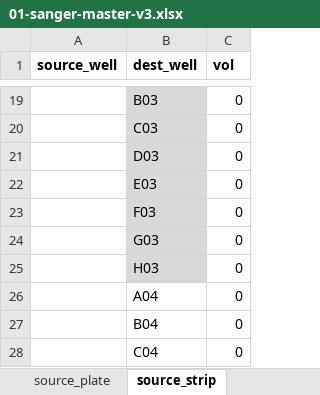
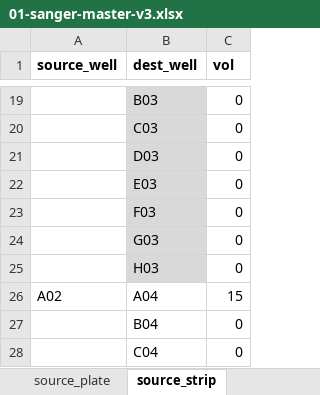
Before and after one commit to angelovangel/opentrons, an Excel workbook: templates/01-sanger-master-v3.xlsx, sheet source_strip, drawn as a sheet; only a part is shown, gaps mark what is left out; values as stored, in another font and other column widths than the file's, no borders; the diff names each change by its address in the sheet, - before the commit and + after, or states it on an @@ line.

```diff
--- a/templates/01-sanger-master-v3.xlsx (sheet source_strip)
+++ b/templates/01-sanger-master-v3.xlsx (sheet source_strip)
-A26 (source_well): (empty)
+A26 (source_well): A02
-C26 (vol): 0
+C26 (vol): 15
```
Also changed, not shown: sheet master, sheet all_sources, sheet source_plate, 1 other file.
